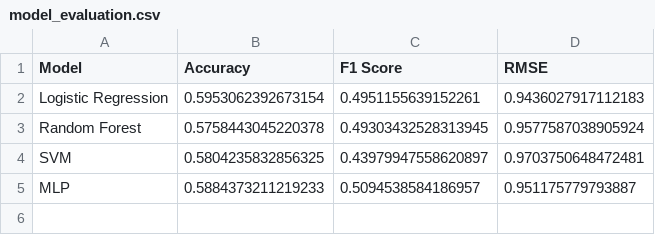
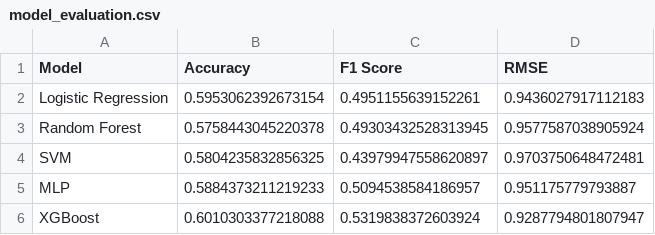
Before and after one commit to tarintrader/ml-football-project, a CSV file: outputs/model_evaluation.csv, drawn as a sheet.

Commit message:
Added XGBoost model

```diff
--- a/outputs/model_evaluation.csv
+++ b/outputs/model_evaluation.csv
@@ -5 +5,2 @@ SVM,0.5804235832856325,0.43979947558620897,0.9703750648472481
 MLP,0.5884373211219233,0.5094538584186957,0.951175779793887
+XGBoost,0.6010303377218088,0.5319838372603924,0.9287794801807947
```
Also changed, not shown: 1 other file.
